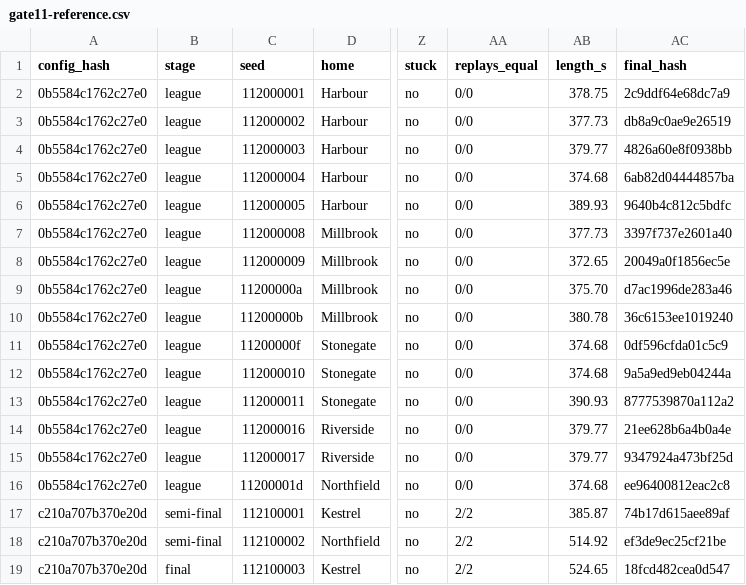
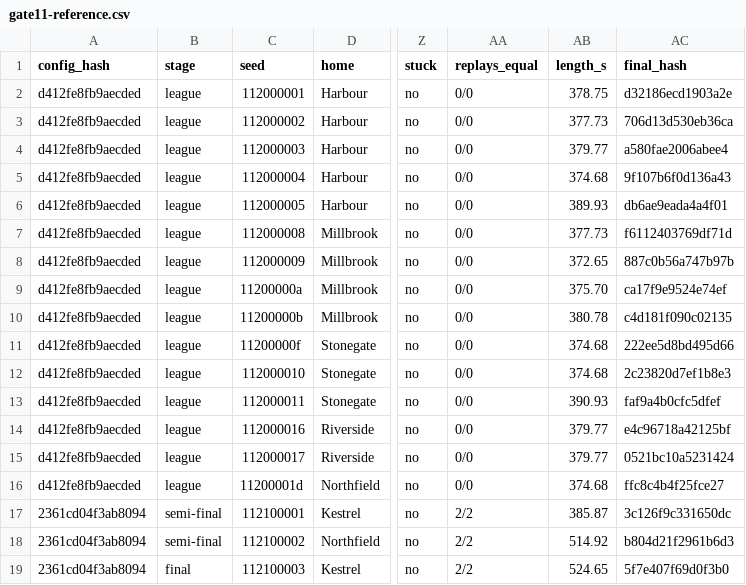
Before and after one commit to enkeldesign/eleven, a CSV file: docs/simulation/gate11-reference.csv, drawn as a sheet; only a part is shown, gaps mark what is left out; the diff names each change by its address in the sheet, - before the commit and + after, or states it on an @@ line.

```diff
--- a/docs/simulation/gate11-reference.csv
+++ b/docs/simulation/gate11-reference.csv
-A2:A16 (config_hash): 0b5584c1762c27e0
+A2:A16 (config_hash): d412fe8fb9aecded
-AC2 (final_hash): 2c9ddf64e68dc7a9
+AC2 (final_hash): d32186ecd1903a2e
-AC3 (final_hash): db8a9c0ae9e26519
+AC3 (final_hash): 706d13d530eb36ca
-AC4 (final_hash): 4826a60e8f0938bb
+AC4 (final_hash): a580fae2006abee4
-AC5 (final_hash): 6ab82d04444857ba
+AC5 (final_hash): 9f107b6f0d136a43
-AC6 (final_hash): 9640b4c812c5bdfc
+AC6 (final_hash): db6ae9eada4a4f01
-AC7 (final_hash): 3397f737e2601a40
+AC7 (final_hash): f6112403769df71d
-AC8 (final_hash): 20049a0f1856ec5e
+AC8 (final_hash): 887c0b56a747b97b
-AC9 (final_hash): d7ac1996de283a46
+AC9 (final_hash): ca17f9e9524e74ef
-AC10 (final_hash): 36c6153ee1019240
+AC10 (final_hash): c4d181f090c02135
-AC11 (final_hash): 0df596cfda01c5c9
+AC11 (final_hash): 222ee5d8bd495d66
-AC12 (final_hash): 9a5a9ed9eb04244a
+AC12 (final_hash): 2c23820d7ef1b8e3
-AC13 (final_hash): 8777539870a112a2
+AC13 (final_hash): faf9a4b0cfc5dfef
-AC14 (final_hash): 21ee628b6a4b0a4e
+AC14 (final_hash): e4c96718a42125bf
-AC15 (final_hash): 9347924a473bf25d
+AC15 (final_hash): 0521bc10a5231424
-AC16 (final_hash): ee96400812eac2c8
+AC16 (final_hash): ffc8c4b4f25fce27
-A17:A19 (config_hash): c210a707b370e20d
+A17:A19 (config_hash): 2361cd04f3ab8094
-AC17 (final_hash): 74b17d615aee89af
+AC17 (final_hash): 3c126f9c331650dc
-AC18 (final_hash): ef3de9ec25cf21be
+AC18 (final_hash): b804d21f2961b6d3
-AC19 (final_hash): 18fcd482cea0d547
+AC19 (final_hash): 5f7e407f69d0f3b0
```
Also changed, not shown: docs/simulation/formation-reference.csv, docs/simulation/free-pass-reference.csv, 20 other files.
